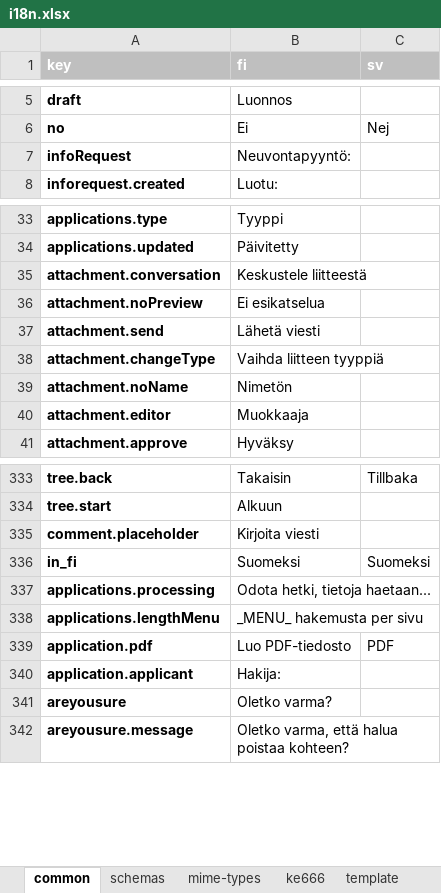
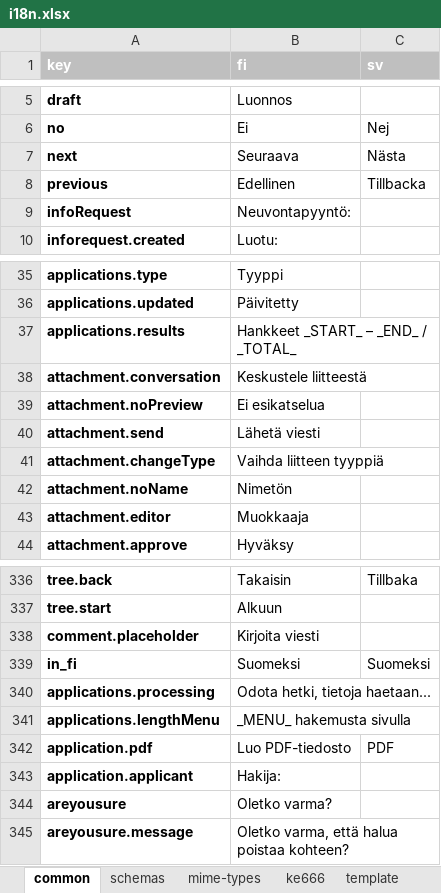
Before and after one commit to lupapiste/lupapiste, an Excel workbook: resources/i18n.xlsx, sheet common, drawn as a sheet; only a part is shown, gaps mark what is left out; values as stored, in another font and other column widths than the file's, no borders; conditional formats not drawn; addresses are those after the commit; the diff names each change by its address in the sheet, - before the commit and + after, or states it on an @@ line.

Commit message:
Localization

```diff
--- a/resources/i18n.xlsx (sheet common)
+++ b/resources/i18n.xlsx (sheet common)
+row 7: next | Seuraava | Nästa
+row 8: previous | Edellinen | Tillbacka
+row 37: applications.results | Hankkeet _START_ – _END_ / _TOTAL_
-B341 (fi): _MENU_ hakemusta per sivu
+B341 (fi): _MENU_ hakemusta sivulla
```
